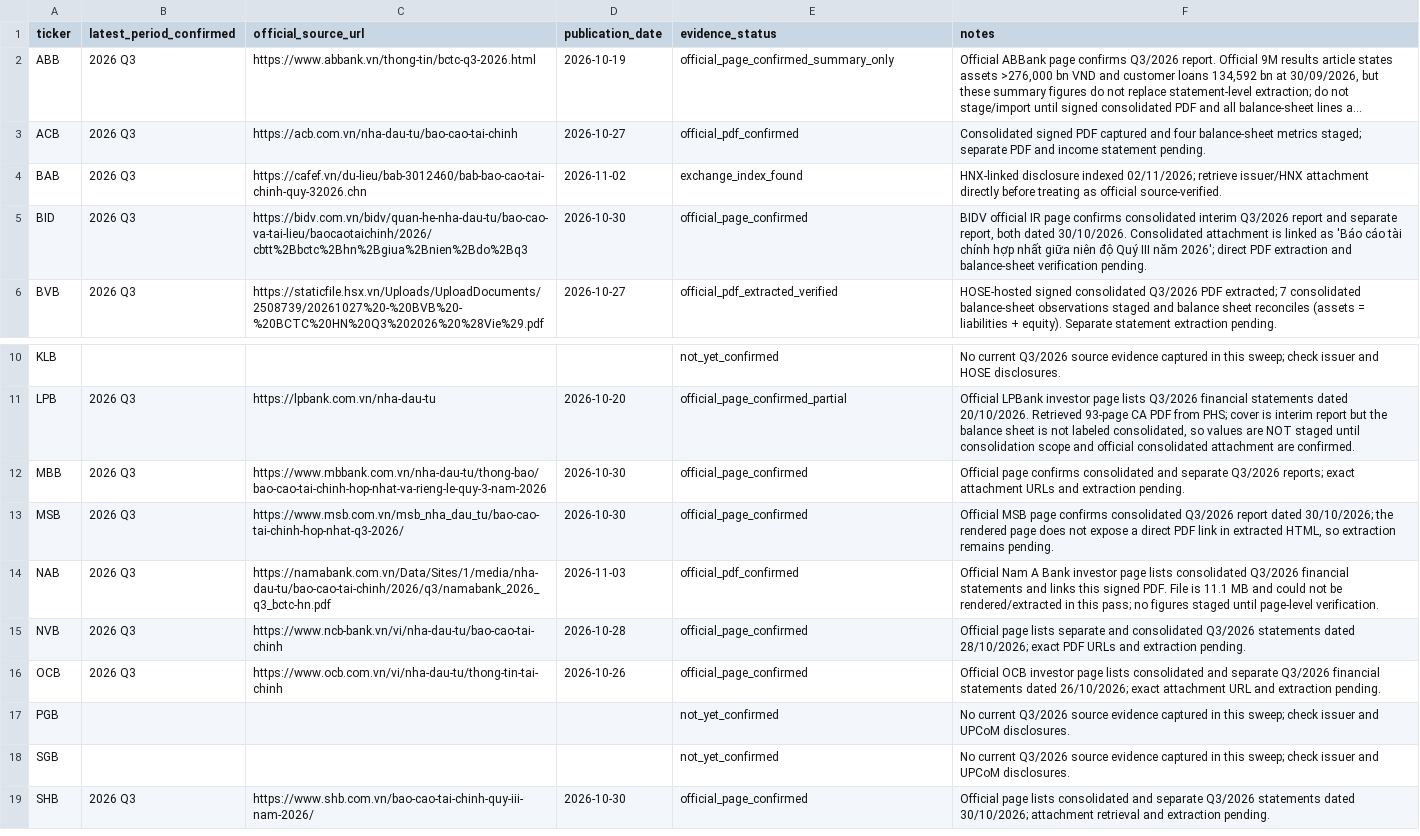
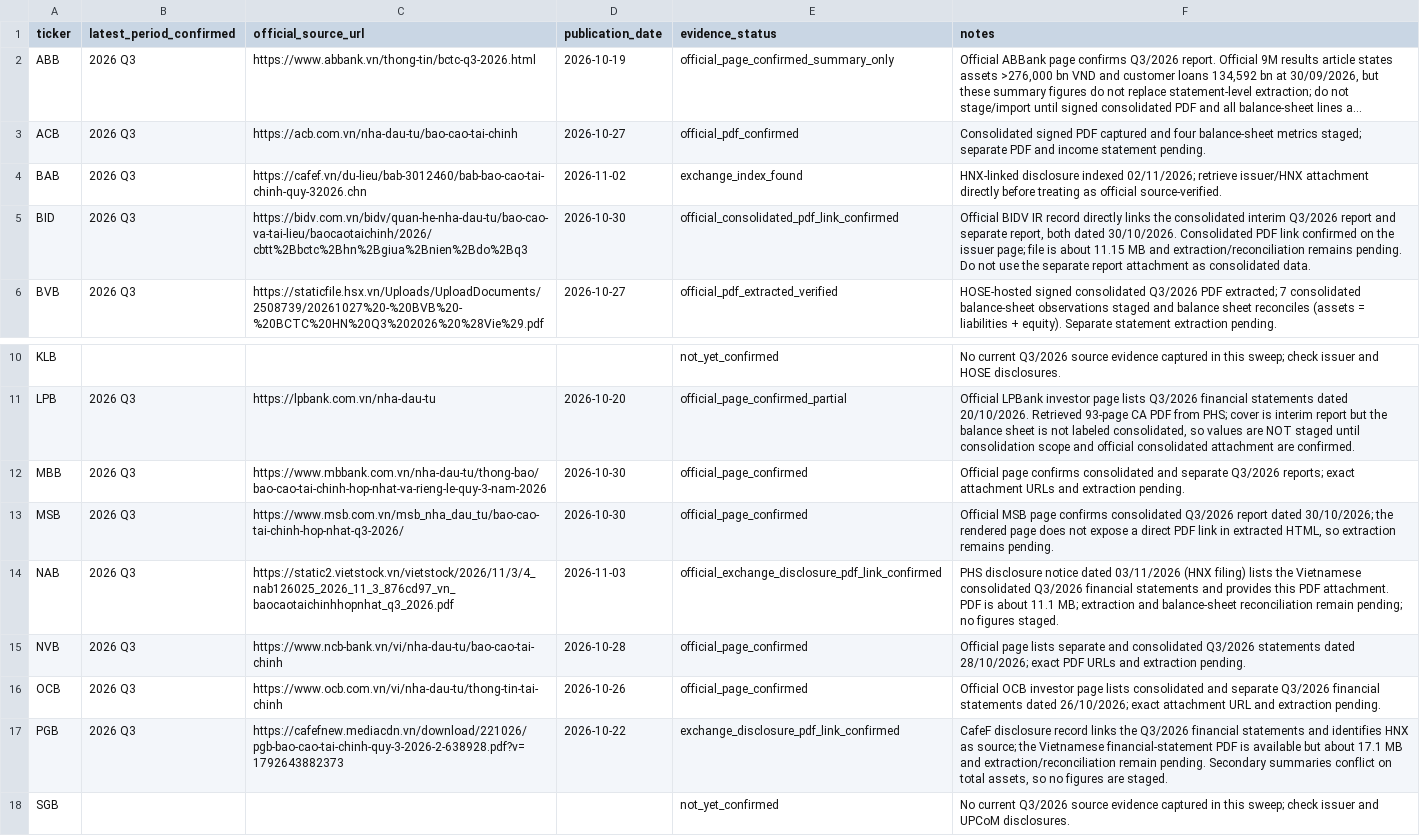
Before and after one commit to TRILM1611/vietnam-banking-dashboard, a CSV file: Ngan-hang/vn_banking_dashboard_free/BANK_REGISTRY_SWEEP_2026-11-05.csv, drawn as a sheet; only a part is shown, gaps mark what is left out; the shorter side is filled out with more unchanged rows; long unchanged cells end in ….

Commit message:
Update official Q3 2026 disclosure links for BID NAB and PGB

```diff
--- a/Ngan-hang/vn_banking_dashboard_free/BANK_REGISTRY_SWEEP_2026-11-05.csv
+++ b/Ngan-hang/vn_banking_dashboard_free/BANK_REGISTRY_SWEEP_2026-11-05.csv
@@ -4,3 +4,3 @@ ticker,latest_period_confirmed,official_source_url,publication_date,evidence_sta
 "BAB","2026 Q3","https://cafef.vn/du-lieu/bab-3012460/bab-bao-cao-tai-chinh-quy-32026.chn","2026-11-02","exchange_index_found","HNX-linked disclosure indexed 02/11/2026; retrieve issuer/HNX attachment directly before treating as official source-verified."
-"BID","2026 Q3","https://bidv.com.vn/bidv/quan-he-nha-dau-tu/bao-cao-va-tai-lieu/baocaotaichinh/2026/cbtt%2Bbctc%2Bhn%2Bgiua%2Bnien%2Bdo%2Bq3","2026-10-30","official_page_confirmed","BIDV official IR page confirms consolidated interim Q3/2026 report and separate report, both dated 30/10/2026. Consolidated attachment is linked as 'Báo cáo tài chính hợp nhất giữa niên độ Quý III năm 2026'; direct PDF extraction and balance-sheet verification pending."
+"BID","2026 Q3","https://bidv.com.vn/bidv/quan-he-nha-dau-tu/bao-cao-va-tai-lieu/baocaotaichinh/2026/cbtt%2Bbctc%2Bhn%2Bgiua%2Bnien%2Bdo%2Bq3","2026-10-30","official_consolidated_pdf_link_confirmed","Official BIDV IR record directly links the consolidated interim Q3/2026 report and separate report, both dated 30/10/2026. Consolidated PDF link confirmed on the issuer page; file is about 11.15 MB and extraction/reconciliation remains pending. Do not use the separate report attachment as consolidated data."
 "BVB","2026 Q3","https://staticfile.hsx.vn/Uploads/UploadDocuments/2508739/20261027%20-%20BVB%20-%20BCTC%20HN%20Q3%202026%20%28Vie%29.pdf","2026-10-27","official_pdf_extracted_verified","HOSE-hosted signed consolidated Q3/2026 PDF extracted; 7 consolidated balance-sheet observations staged and balance sheet reconciles (assets = liabilities + equity). Separate statement extraction pending."
@@ -13,6 +13,6 @@ ticker,latest_period_confirmed,official_source_url,publication_date,evidence_sta
 "MSB","2026 Q3","https://www.msb.com.vn/msb_nha_dau_tu/bao-cao-tai-chinh-hop-nhat-q3-2026/","2026-10-30","official_page_confirmed","Official MSB page confirms consolidated Q3/2026 report dated 30/10/2026; the rendered page does not expose a direct PDF link in extracted HTML, so extraction remains pending."
-"NAB","2026 Q3","https://namabank.com.vn/Data/Sites/1/media/nha-dau-tu/bao-cao-tai-chinh/2026/q3/namabank_2026_q3_bctc-hn.pdf","2026-11-03","official_pdf_confirmed","Official Nam A Bank investor page lists consolidated Q3/2026 financial statements and links this signed PDF. File is 11.1 MB and could not be rendered/extracted in this pass; no figures staged until page-level verification."
+"NAB","2026 Q3","https://static2.vietstock.vn/vietstock/2026/11/3/4_nab126025_2026_11_3_876cd97_vn_baocaotaichinhhopnhat_q3_2026.pdf","2026-11-03","official_exchange_disclosure_pdf_link_confirmed","PHS disclosure notice dated 03/11/2026 (HNX filing) lists the Vietnamese consolidated Q3/2026 financial statements and provides this PDF attachment. PDF is about 11.1 MB; extraction and balance-sheet reconciliation remain pending; no figures staged."
 "NVB","2026 Q3","https://www.ncb-bank.vn/vi/nha-dau-tu/bao-cao-tai-chinh","2026-10-28","official_page_confirmed","Official page lists separate and consolidated Q3/2026 statements dated 28/10/2026; exact PDF URLs and extraction pending."
 "OCB","2026 Q3","https://www.ocb.com.vn/vi/nha-dau-tu/thong-tin-tai-chinh","2026-10-26","official_page_confirmed","Official OCB investor page lists consolidated and separate Q3/2026 financial statements dated 26/10/2026; exact attachment URL and extraction pending."
-"PGB","","","","not_yet_confirmed","No current Q3/2026 source evidence captured in this sweep; check issuer and UPCoM disclosures."
+"PGB","2026 Q3","https://cafefnew.mediacdn.vn/download/221026/pgb-bao-cao-tai-chinh-quy-3-2026-2-638928.pdf?v=1792643882373","2026-10-22","exchange_disclosure_pdf_link_confirmed","CafeF disclosure record links the Q3/2026 financial statements and identifies HNX as source; the Vietnamese financial-statement PDF is available but about 17.1 MB and extraction/reconciliation remain pending. Secondary summaries conflict on total assets, so no figures are staged."
 "SGB","","","","not_yet_confirmed","No current Q3/2026 source evidence captured in this sweep; check issuer and UPCoM disclosures."
```
